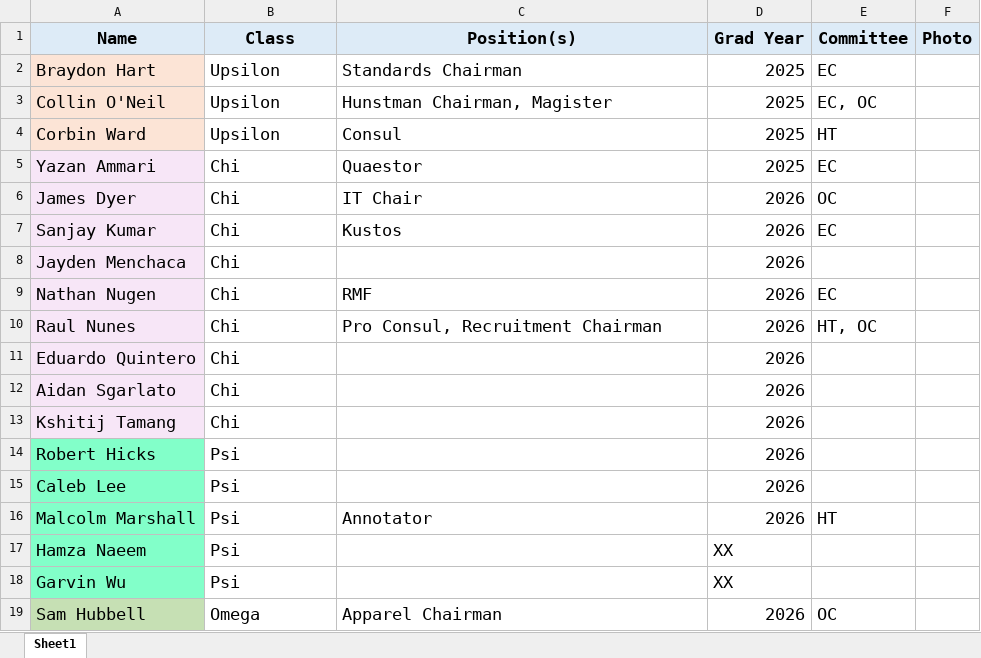
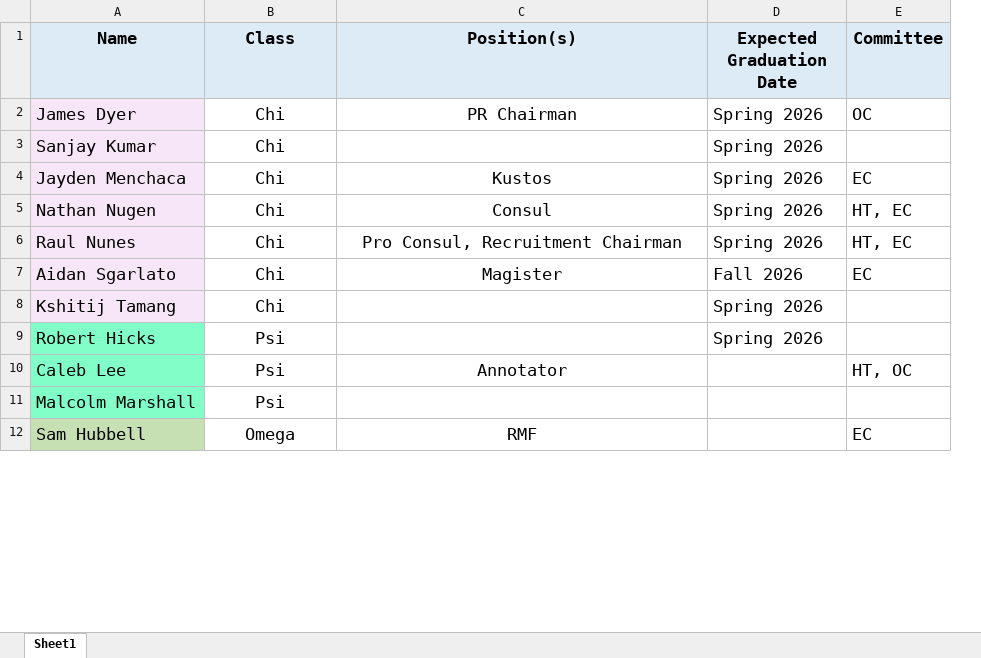
Before and after one commit to James-Dyer/lambda-delta-chapter-website, an Excel workbook: my-app/public/data/brother-info.xlsx, sheet Sheet1, drawn as a sheet; only a part is shown; values as stored, in another font and other column widths than the file's, no borders; removed rows and columns are numbered as before the commit, all else as after; the diff covers the shown part only; the diff names each change by its address in the sheet, - before the commit and + after, or states it on an @@ line.

Commit message:
update brother info for Fall 2025 Positions

```diff
--- a/my-app/public/data/brother-info.xlsx (sheet Sheet1)
+++ b/my-app/public/data/brother-info.xlsx (sheet Sheet1)
-column D (Grad Year), rows 6-10: all 2026; rows 12-16: all 2026; row 19: 2026
+column D (Expected Graduation Date), rows 2-9: Spring 2026 | Spring 2026 | Spring 2026 | Spring 2026 | Spring 2026 | Fall 2026 | Spring 2026 | Spring 2026
-column F (Photo), empty
-row 2: Braydon Hart | Upsilon | Standards Chairman | 2025 | EC
-row 3: Collin O'Neil | Upsilon | Hunstman Chairman, Magister | 2025 | EC, OC
-row 4: Corbin Ward | Upsilon | Consul | 2025 | HT
-row 5: Yazan Ammari | Chi | Quaestor | 2025 | EC
-B2:C2 alignment: left
+B2:C2 alignment: center
-C2 (Position(s)): IT Chair
+C2 (Position(s)): PR Chairman
-B3:B4 alignment: left
+B3:B4 alignment: center
-C3 (Position(s)): Kustos
+C3 (Position(s)): (empty)
-E3 (Committee): EC
+E3 (Committee): (empty)
-C4 (Position(s)): (empty)
+C4 (Position(s)): Kustos
-E4 (Committee): (empty)
+E4 (Committee): EC
-B5:C6 alignment: left
+B5:C6 alignment: center
-C5 (Position(s)): RMF
+C5 (Position(s)): Consul
-E5 (Committee): EC
+E5 (Committee): HT, EC
-E6 (Committee): HT, OC
+E6 (Committee): HT, EC
-row 11: Eduardo Quintero | Chi |  | 2026
-B7:B11 alignment: left
+B7:B11 alignment: center
-C7 (Position(s)): (empty)
+C7 (Position(s)): Magister
-E7 (Committee): (empty)
+E7 (Committee): EC
-C10 (Position(s)): (empty)
+C10 (Position(s)): Annotator
-E10 (Committee): (empty)
+E10 (Committee): HT, OC
-C11 (Position(s)): Annotator
+C11 (Position(s)): (empty)
-E11 (Committee): HT
+E11 (Committee): (empty)
-row 17: Hamza Naeem | Psi |  | XX
-row 18: Garvin Wu | Psi |  | XX
-B12:C12 alignment: left
+B12:C12 alignment: center
-C12 (Position(s)): Apparel Chairman
+C12 (Position(s)): RMF
-E12 (Committee): OC
+E12 (Committee): EC
```
Also changed, not shown: 29 added rows, 3 removed rows, 16 edited cells and cell formats elsewhere in this sheet.
